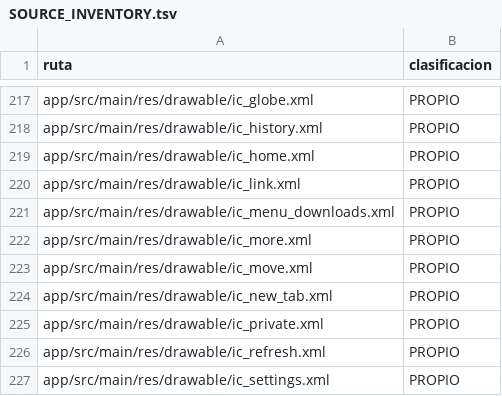
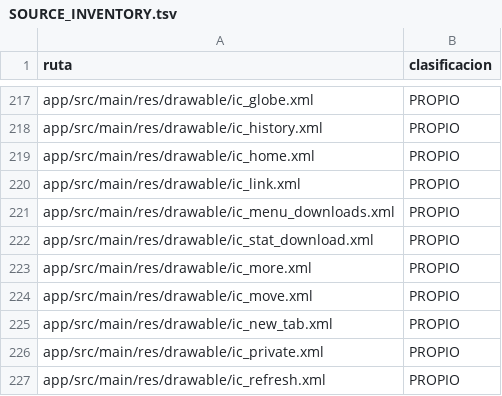
Before and after one commit to ReinierTutoriales/VireoLumaTV-browser, a TSV file: docs/audit/SOURCE_INVENTORY.tsv, drawn as a sheet; only a part is shown, gaps mark what is left out; the shorter side is filled out with more unchanged rows; the diff names each change by its address in the sheet, - before the commit and + after, or states it on an @@ line.

Commit message:
Descargas: primer plano antes de iniciar la transferencia
- El servicio entra en primer plano (ServiceCompat, tipo dataSync) antes
  de reservar el archivo y de entregar la tarea al ejecutor. Si Android
  lo rechaza (Android 12+ desde segundo plano, permiso en Android 14+,
  límite agotado en Android 15+), la descarga se descarta sin escribir
  nada y el servicio vuelve a quedar solo enlazado.
- Cada fallo posterior deshace el primer plano si no queda ninguna
  transferencia.
- Al agotarse el límite de dataSync se cancelan las descargas y queda un
  aviso que explica por qué se detuvieron.
- Icono monocromo propio para la barra de estado, categoría de progreso
  y notificación inmediata.
- Se conservan dos transferencias simultáneas y cuatro en espera.

```diff
--- a/docs/audit/SOURCE_INVENTORY.tsv
+++ b/docs/audit/SOURCE_INVENTORY.tsv
+row 222: app/src/main/res/drawable/ic_stat_download.xml | PROPIO
```
Also changed, not shown: 15 other files.
